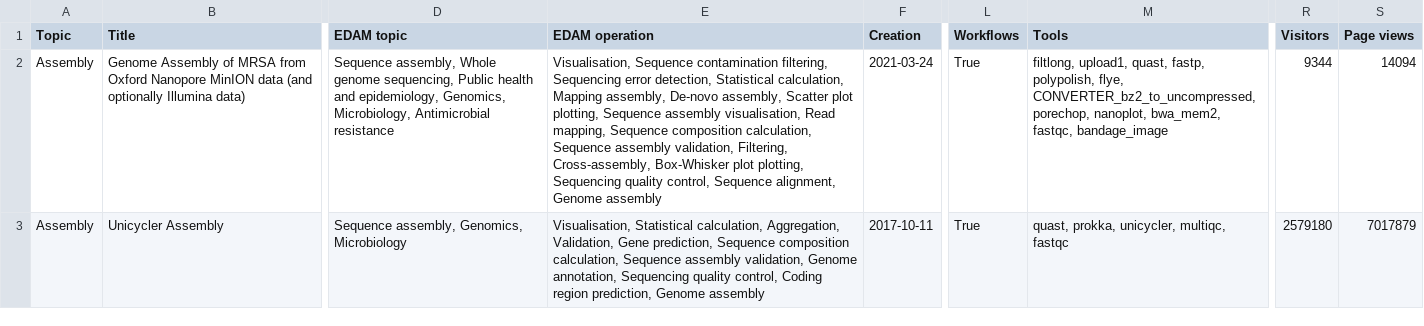
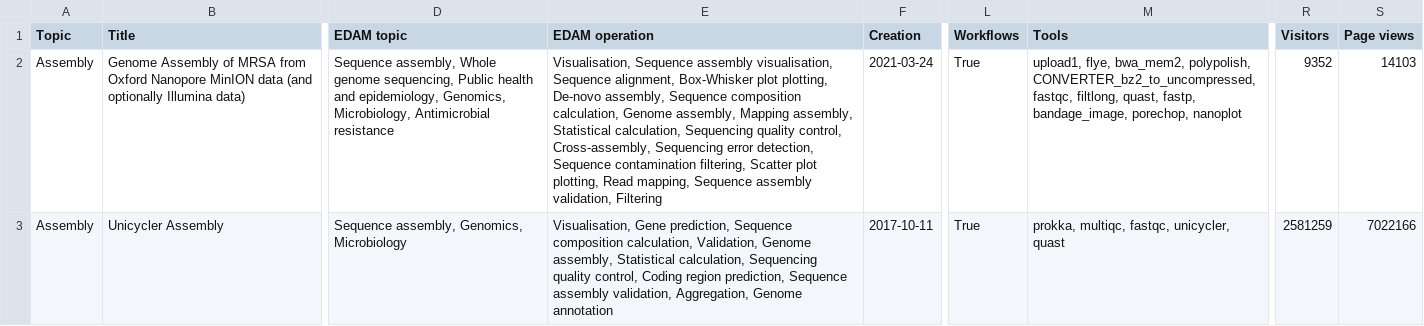
Before and after one commit to galaxyproject/galaxy_codex, a TSV file: communities/microgalaxy/resources/tutorials.tsv, drawn as a sheet; only a part is shown, gaps mark what is left out; the diff covers the shown part only; the diff names each change by its address in the sheet, - before the commit and + after, or states it on an @@ line.

```diff
--- a/communities/microgalaxy/resources/tutorials.tsv
+++ b/communities/microgalaxy/resources/tutorials.tsv
-E2 (EDAM operation): Visualisation, Sequence contamination filtering, Sequencing error detection, Statistical calculation, Mapping assembly, De-novo assembly, Scatter plot plotting, Sequence assembly visualisation, Read mapping, Sequence composition calculation, Sequence assembly validation, Filtering, Cross-assembly, Box-Whisker plot plotting, Sequencing quality control, Sequence alignment, Genome assembly
+E2 (EDAM operation): Visualisation, Sequence assembly visualisation, Sequence alignment, Box-Whisker plot plotting, De-novo assembly, Sequence composition calculation, Genome assembly, Mapping assembly, Statistical calculation, Sequencing quality control, Cross-assembly, Sequencing error detection, Sequence contamination filtering, Scatter plot plotting, Read mapping, Sequence assembly validation, Filtering
-M2 (Tools): filtlong, upload1, quast, fastp, polypolish, flye, CONVERTER_bz2_to_uncompressed, porechop, nanoplot, bwa_mem2, fastqc, bandage_image
+M2 (Tools): upload1, flye, bwa_mem2, polypolish, CONVERTER_bz2_to_uncompressed, fastqc, filtlong, quast, fastp, bandage_image, porechop, nanoplot
-R2 (Visitors): 9344
+R2 (Visitors): 9352
-S2 (Page views): 14094
+S2 (Page views): 14103
-E3 (EDAM operation): Visualisation, Statistical calculation, Aggregation, Validation, Gene prediction, Sequence composition calculation, Sequence assembly validation, Genome annotation, Sequencing quality control, Coding region prediction, Genome assembly
+E3 (EDAM operation): Visualisation, Gene prediction, Sequence composition calculation, Validation, Genome assembly, Statistical calculation, Sequencing quality control, Coding region prediction, Sequence assembly validation, Aggregation, Genome annotation
-M3 (Tools): quast, prokka, unicycler, multiqc, fastqc
+M3 (Tools): prokka, multiqc, fastqc, unicycler, quast
-R3 (Visitors): 2579180
+R3 (Visitors): 2581259
-S3 (Page views): 7017879
+S3 (Page views): 7022166
```
Also changed, not shown: 141 edited cells elsewhere in this file, communities/biodiversity/resources/curated_tools.tsv, communities/biodiversity/resources/tutorials.tsv, 19 other files.
